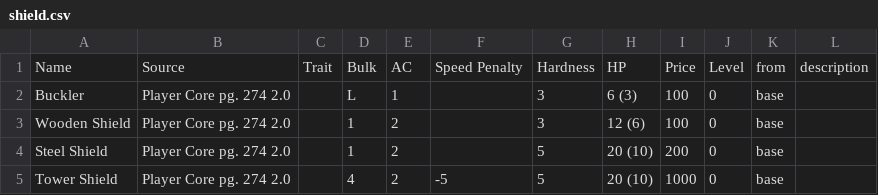
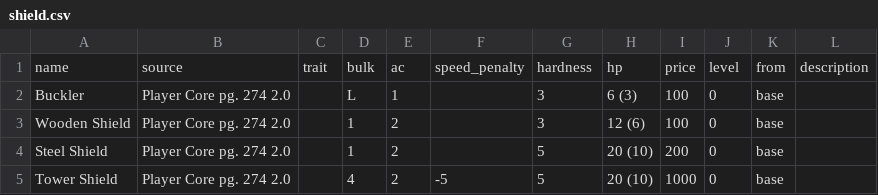
Before and after one commit to MauricioVrx/RPG-logic-engine-py, a CSV file: data/info_csv/equipment/shield.csv, drawn as a sheet; removed rows and columns are numbered as before the commit, all else as after; the diff names each change by its address in the sheet, - before the commit and + after, or states it on an @@ line.

```diff
--- a/data/info_csv/equipment/shield.csv
+++ b/data/info_csv/equipment/shield.csv
-row 1: Name | Source | Trait | Bulk | AC | Speed Penalty | Hardness | HP | Price | Level | from | description
+row 1: name | source | trait | bulk | ac | speed_penalty | hardness | hp | price | level | from | description
```
Also changed, not shown: data/info_csv/character/ancestry.csv, data/info_csv/equipment/weapon.csv, 8 other files.
